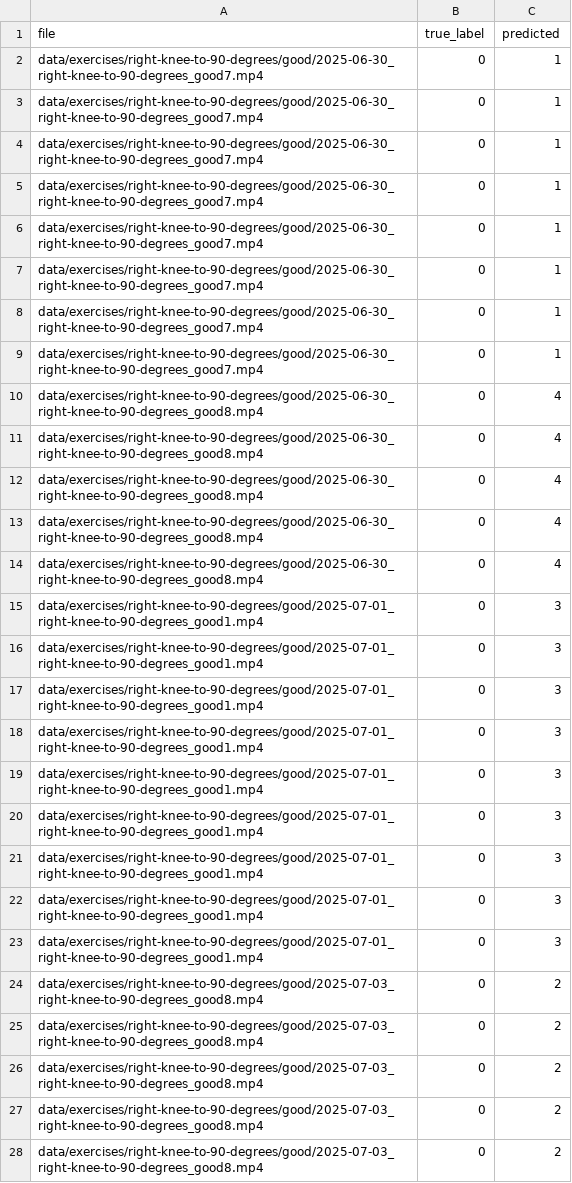
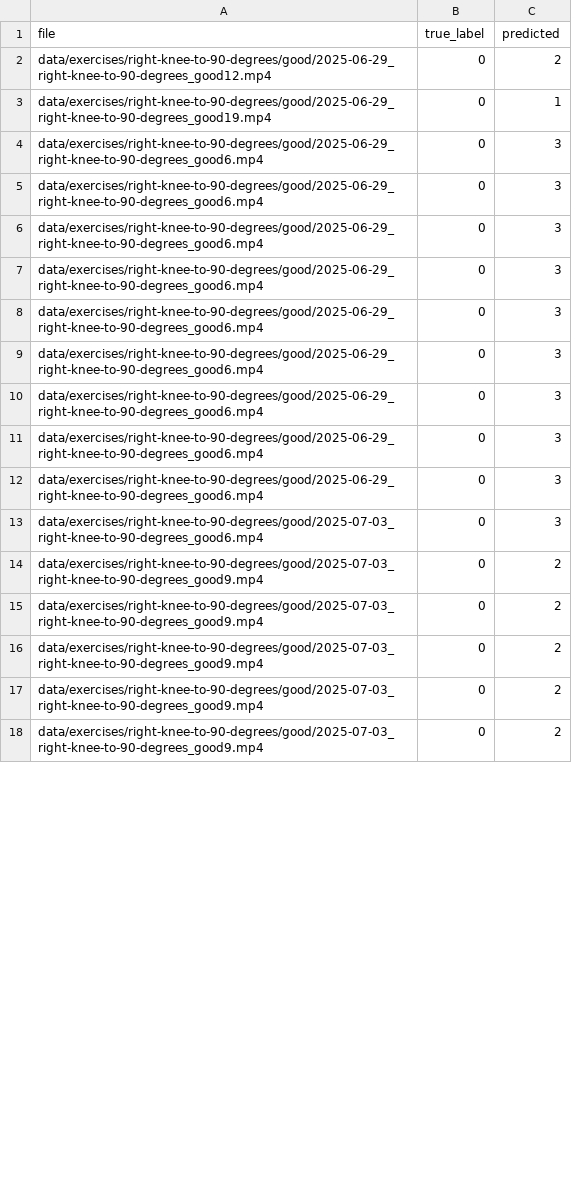
Before and after one commit to Erangolan/coach-ai-service, a CSV file: misclassified.csv, drawn as a sheet; only a part is shown; the diff covers the shown part only.

```diff
--- a/misclassified.csv
+++ b/misclassified.csv
@@ -1,28 +1,18 @@
 file,true_label,predicted
-data/exercises/right-knee-to-90-degrees/good/2025-06-30_right-knee-to-90-degrees_good7.mp4,0,1
-data/exercises/right-knee-to-90-degrees/good/2025-06-30_right-knee-to-90-degrees_good7.mp4,0,1
-data/exercises/right-knee-to-90-degrees/good/2025-06-30_right-knee-to-90-degrees_good7.mp4,0,1
-data/exercises/right-knee-to-90-degrees/good/2025-06-30_right-knee-to-90-degrees_good7.mp4,0,1
-data/exercises/right-knee-to-90-degrees/good/2025-06-30_right-knee-to-90-degrees_good7.mp4,0,1
-data/exercises/right-knee-to-90-degrees/good/2025-06-30_right-knee-to-90-degrees_good7.mp4,0,1
-data/exercises/right-knee-to-90-degrees/good/2025-06-30_right-knee-to-90-degrees_good7.mp4,0,1
-data/exercises/right-knee-to-90-degrees/good/2025-06-30_right-knee-to-90-degrees_good7.mp4,0,1
-data/exercises/right-knee-to-90-degrees/good/2025-06-30_right-knee-to-90-degrees_good8.mp4,0,4
-data/exercises/right-knee-to-90-degrees/good/2025-06-30_right-knee-to-90-degrees_good8.mp4,0,4
-data/exercises/right-knee-to-90-degrees/good/2025-06-30_right-knee-to-90-degrees_good8.mp4,0,4
-data/exercises/right-knee-to-90-degrees/good/2025-06-30_right-knee-to-90-degrees_good8.mp4,0,4
-data/exercises/right-knee-to-90-degrees/good/2025-06-30_right-knee-to-90-degrees_good8.mp4,0,4
-data/exercises/right-knee-to-90-degrees/good/2025-07-01_right-knee-to-90-degrees_good1.mp4,0,3
-data/exercises/right-knee-to-90-degrees/good/2025-07-01_right-knee-to-90-degrees_good1.mp4,0,3
-data/exercises/right-knee-to-90-degrees/good/2025-07-01_right-knee-to-90-degrees_good1.mp4,0,3
-data/exercises/right-knee-to-90-degrees/good/2025-07-01_right-knee-to-90-degrees_good1.mp4,0,3
-data/exercises/right-knee-to-90-degrees/good/2025-07-01_right-knee-to-90-degrees_good1.mp4,0,3
-data/exercises/right-knee-to-90-degrees/good/2025-07-01_right-knee-to-90-degrees_good1.mp4,0,3
-data/exercises/right-knee-to-90-degrees/good/2025-07-01_right-knee-to-90-degrees_good1.mp4,0,3
-data/exercises/right-knee-to-90-degrees/good/2025-07-01_right-knee-to-90-degrees_good1.mp4,0,3
-data/exercises/right-knee-to-90-degrees/good/2025-07-01_right-knee-to-90-degrees_good1.mp4,0,3
-data/exercises/right-knee-to-90-degrees/good/2025-07-03_right-knee-to-90-degrees_good8.mp4,0,2
-data/exercises/right-knee-to-90-degrees/good/2025-07-03_right-knee-to-90-degrees_good8.mp4,0,2
-data/exercises/right-knee-to-90-degrees/good/2025-07-03_right-knee-to-90-degrees_good8.mp4,0,2
-data/exercises/right-knee-to-90-degrees/good/2025-07-03_right-knee-to-90-degrees_good8.mp4,0,2
-data/exercises/right-knee-to-90-degrees/good/2025-07-03_right-knee-to-90-degrees_good8.mp4,0,2
+data/exercises/right-knee-to-90-degrees/good/2025-06-29_right-knee-to-90-degrees_good12.mp4,0,2
+data/exercises/right-knee-to-90-degrees/good/2025-06-29_right-knee-to-90-degrees_good19.mp4,0,1
+data/exercises/right-knee-to-90-degrees/good/2025-06-29_right-knee-to-90-degrees_good6.mp4,0,3
+data/exercises/right-knee-to-90-degrees/good/2025-06-29_right-knee-to-90-degrees_good6.mp4,0,3
+data/exercises/right-knee-to-90-degrees/good/2025-06-29_right-knee-to-90-degrees_good6.mp4,0,3
+data/exercises/right-knee-to-90-degrees/good/2025-06-29_right-knee-to-90-degrees_good6.mp4,0,3
+data/exercises/right-knee-to-90-degrees/good/2025-06-29_right-knee-to-90-degrees_good6.mp4,0,3
+data/exercises/right-knee-to-90-degrees/good/2025-06-29_right-knee-to-90-degrees_good6.mp4,0,3
+data/exercises/right-knee-to-90-degrees/good/2025-06-29_right-knee-to-90-degrees_good6.mp4,0,3
+data/exercises/right-knee-to-90-degrees/good/2025-06-29_right-knee-to-90-degrees_good6.mp4,0,3
+data/exercises/right-knee-to-90-degrees/good/2025-06-29_right-knee-to-90-degrees_good6.mp4,0,3
+data/exercises/right-knee-to-90-degrees/good/2025-07-03_right-knee-to-90-degrees_good6.mp4,0,3
+data/exercises/right-knee-to-90-degrees/good/2025-07-03_right-knee-to-90-degrees_good9.mp4,0,2
+data/exercises/right-knee-to-90-degrees/good/2025-07-03_right-knee-to-90-degrees_good9.mp4,0,2
+data/exercises/right-knee-to-90-degrees/good/2025-07-03_right-knee-to-90-degrees_good9.mp4,0,2
+data/exercises/right-knee-to-90-degrees/good/2025-07-03_right-knee-to-90-degrees_good9.mp4,0,2
+data/exercises/right-knee-to-90-degrees/good/2025-07-03_right-knee-to-90-degrees_good9.mp4,0,2
```
Also changed, not shown: 16 added rows, 1 removed row and 30 edited cells elsewhere in this file, 5 other files.
